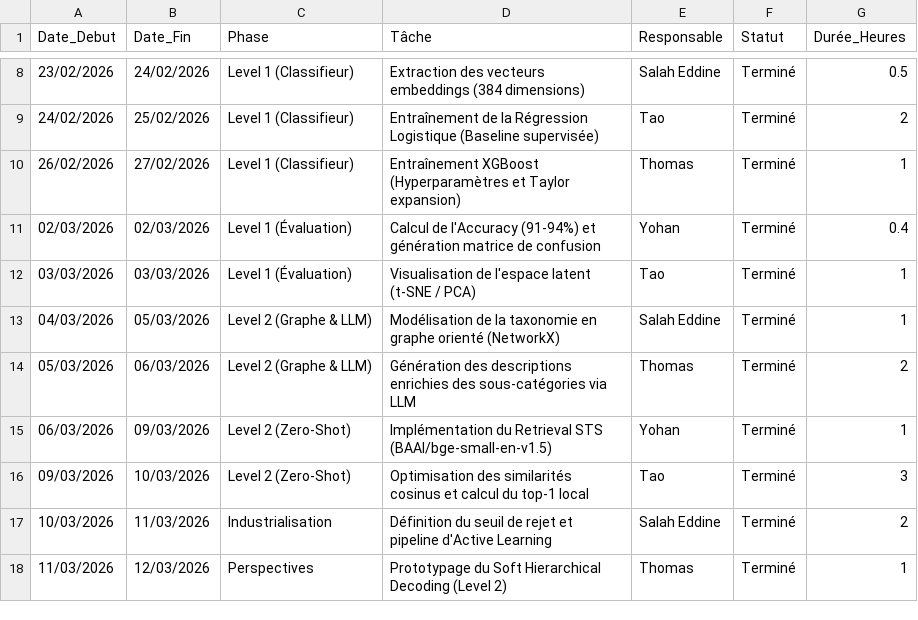
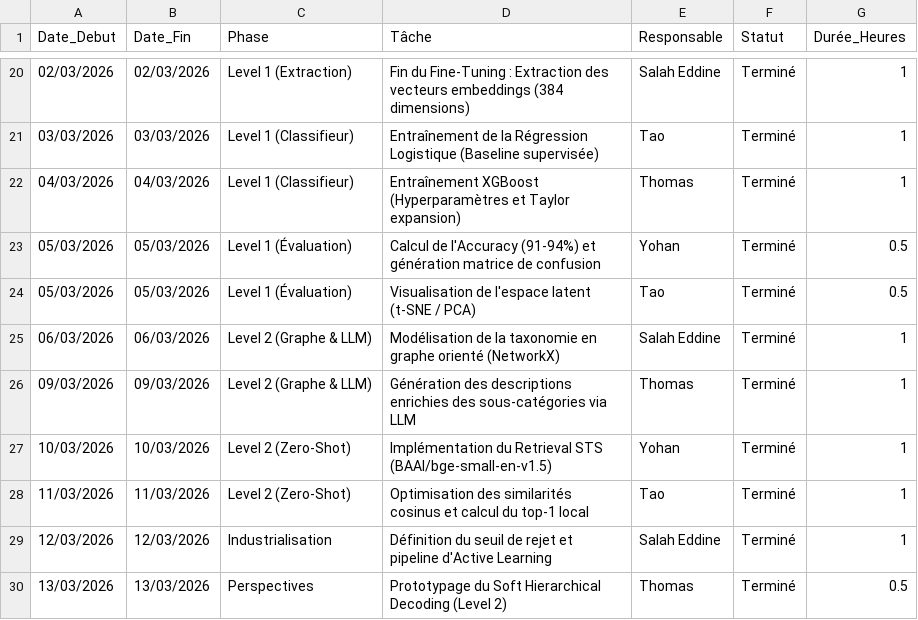
Before and after one commit to Faberra57/criteo, a CSV file: tableau de bord.csv, drawn as a sheet; only a part is shown, gaps mark what is left out; the diff covers the shown part only.

```diff
--- a/tableau de bord.csv
+++ b/tableau de bord.csv
@@ -8,11 +20,11 @@ Date_Debut,Date_Fin,Phase,Tâche,Responsable,Statut,Durée_Heures
-23/02/2026,24/02/2026,Level 1 (Classifieur),"Extraction des vecteurs embeddings (384 dimensions)",Salah Eddine,Terminé,0.5
-24/02/2026,25/02/2026,Level 1 (Classifieur),"Entraînement de la Régression Logistique (Baseline supervisée)",Tao,Terminé,2
-26/02/2026,27/02/2026,Level 1 (Classifieur),"Entraînement XGBoost (Hyperparamètres et Taylor expansion)",Thomas,Terminé,1
-02/03/2026,02/03/2026,Level 1 (Évaluation),"Calcul de l'Accuracy (91-94%) et génération matrice de confusion",Yohan,Terminé,0.4
-03/03/2026,03/03/2026,Level 1 (Évaluation),"Visualisation de l'espace latent (t-SNE / PCA)",Tao,Terminé,1
-04/03/2026,05/03/2026,Level 2 (Graphe & LLM),"Modélisation de la taxonomie en graphe orienté (NetworkX)",Salah Eddine,Terminé,1
-05/03/2026,06/03/2026,Level 2 (Graphe & LLM),"Génération des descriptions enrichies des sous-catégories via LLM",Thomas,Terminé,2
-06/03/2026,09/03/2026,Level 2 (Zero-Shot),"Implémentation du Retrieval STS (BAAI/bge-small-en-v1.5)",Yohan,Terminé,1
-09/03/2026,10/03/2026,Level 2 (Zero-Shot),"Optimisation des similarités cosinus et calcul du top-1 local",Tao,Terminé,3
-10/03/2026,11/03/2026,Industrialisation,"Définition du seuil de rejet et pipeline d'Active Learning",Salah Eddine,Terminé,2
-11/03/2026,12/03/2026,Perspectives,"Prototypage du Soft Hierarchical Decoding (Level 2)",Thomas,Terminé,1
+02/03/2026,02/03/2026,Level 1 (Extraction),"Fin du Fine-Tuning : Extraction des vecteurs embeddings (384 dimensions)",Salah Eddine,Terminé,1
+03/03/2026,03/03/2026,Level 1 (Classifieur),"Entraînement de la Régression Logistique (Baseline supervisée)",Tao,Terminé,1
+04/03/2026,04/03/2026,Level 1 (Classifieur),"Entraînement XGBoost (Hyperparamètres et Taylor expansion)",Thomas,Terminé,1
+05/03/2026,05/03/2026,Level 1 (Évaluation),"Calcul de l'Accuracy (91-94%) et génération matrice de confusion",Yohan,Terminé,0.5
+05/03/2026,05/03/2026,Level 1 (Évaluation),"Visualisation de l'espace latent (t-SNE / PCA)",Tao,Terminé,0.5
+06/03/2026,06/03/2026,Level 2 (Graphe & LLM),"Modélisation de la taxonomie en graphe orienté (NetworkX)",Salah Eddine,Terminé,1
+09/03/2026,09/03/2026,Level 2 (Graphe & LLM),"Génération des descriptions enrichies des sous-catégories via LLM",Thomas,Terminé,1
+10/03/2026,10/03/2026,Level 2 (Zero-Shot),"Implémentation du Retrieval STS (BAAI/bge-small-en-v1.5)",Yohan,Terminé,1
+11/03/2026,11/03/2026,Level 2 (Zero-Shot),"Optimisation des similarités cosinus et calcul du top-1 local",Tao,Terminé,1
+12/03/2026,12/03/2026,Industrialisation,"Définition du seuil de rejet et pipeline d'Active Learning",Salah Eddine,Terminé,1
+13/03/2026,13/03/2026,Perspectives,"Prototypage du Soft Hierarchical Decoding (Level 2)",Thomas,Terminé,0.5
```
Also changed, not shown: 12 added rows and 23 edited cells elsewhere in this file.
